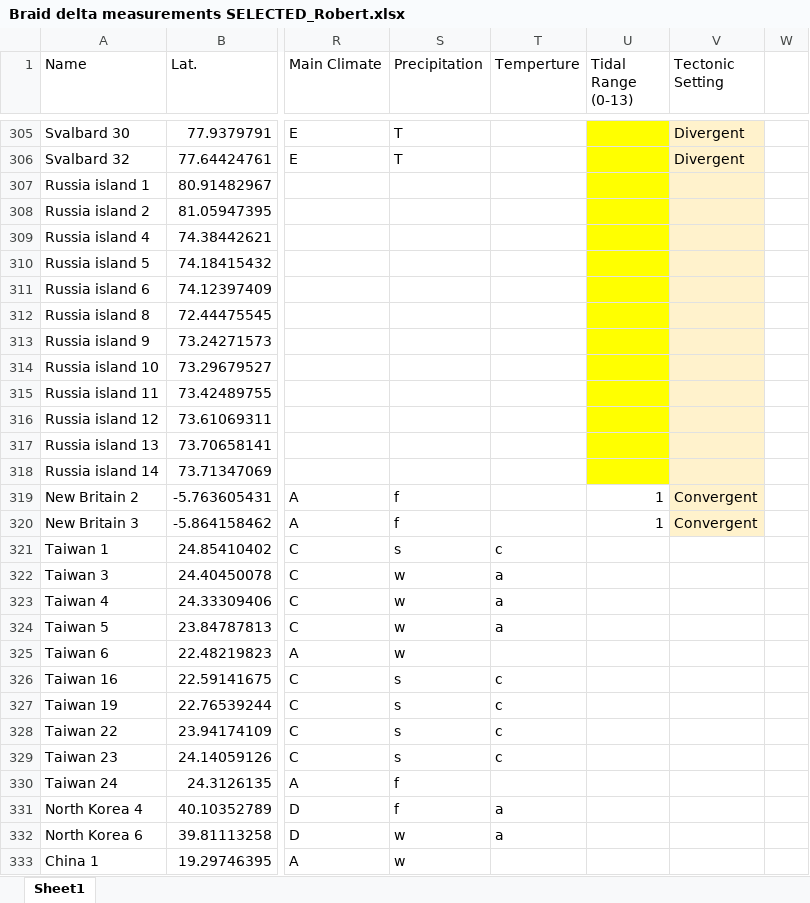
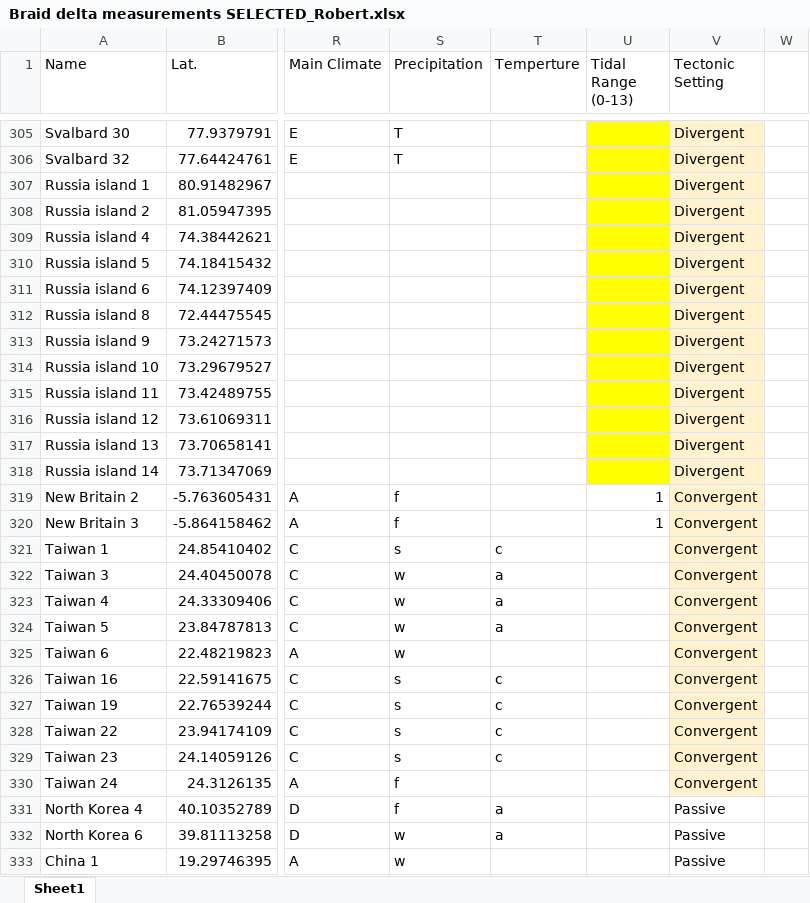
Before and after one commit to rlabean/Research, an Excel workbook: Braid delta measurements SELECTED_Robert.xlsx, sheet Sheet1, drawn as a sheet; only a part is shown, gaps mark what is left out; values as stored, in another font and other column widths than the file's, no borders; conditional formats not drawn; the diff covers the shown part only; the diff names each change by its address in the sheet, - before the commit and + after, or states it on an @@ line.

Commit message:
Added several entries

```diff
--- a/Braid delta measurements SELECTED_Robert.xlsx (sheet Sheet1)
+++ b/Braid delta measurements SELECTED_Robert.xlsx (sheet Sheet1)
-V307:V318 (Tectonic Setting): (empty)
+V307:V318 (Tectonic Setting): Divergent
-V321:V330 (Tectonic Setting): (empty)
+V321:V330 (Tectonic Setting): Convergent
-V321:V330 fill: none
+V321:V330 fill: #FFF2CC
-V331:V333 (Tectonic Setting): (empty)
+V331:V333 (Tectonic Setting): Passive
```
Also changed, not shown: 162 edited cells and cell formats elsewhere in this sheet, 1 other file.
